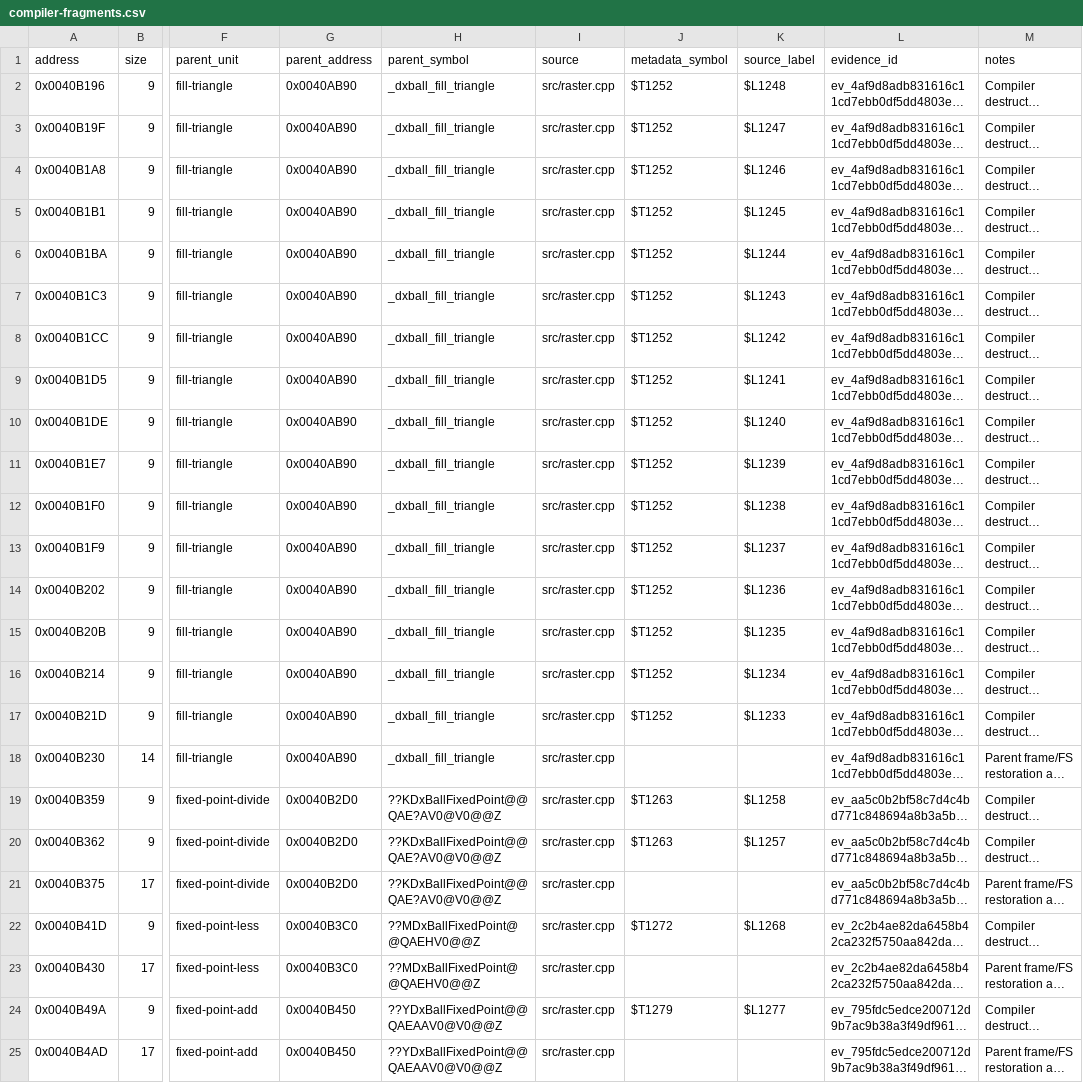
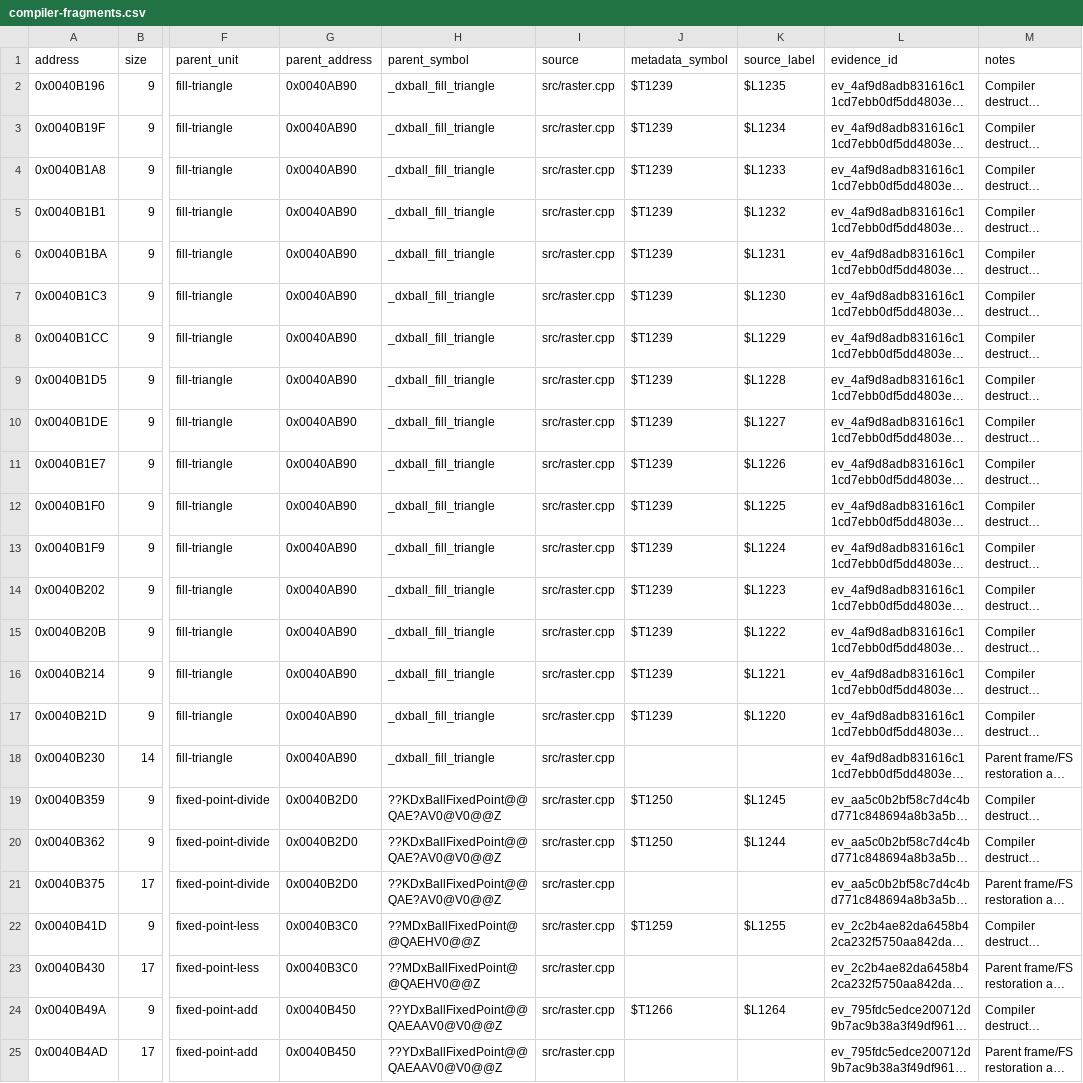
Before and after one commit to N0zoM1z0/dx-ball, a CSV file: config/compiler-fragments.csv, drawn as a sheet; only a part is shown, gaps mark what is left out; long unchanged cells end in …; the diff names each change by its address in the sheet, - before the commit and + after, or states it on an @@ line.

```diff
--- a/config/compiler-fragments.csv
+++ b/config/compiler-fragments.csv
-J2:J17 (metadata_symbol): $T1252
+J2:J17 (metadata_symbol): $T1239
-K2 (source_label): $L1248
+K2 (source_label): $L1235
-K3 (source_label): $L1247
+K3 (source_label): $L1234
-K4 (source_label): $L1246
+K4 (source_label): $L1233
-K5 (source_label): $L1245
+K5 (source_label): $L1232
-K6 (source_label): $L1244
+K6 (source_label): $L1231
-K7 (source_label): $L1243
+K7 (source_label): $L1230
-K8 (source_label): $L1242
+K8 (source_label): $L1229
-K9 (source_label): $L1241
+K9 (source_label): $L1228
-K10 (source_label): $L1240
+K10 (source_label): $L1227
-K11 (source_label): $L1239
+K11 (source_label): $L1226
-K12 (source_label): $L1238
+K12 (source_label): $L1225
-K13 (source_label): $L1237
+K13 (source_label): $L1224
-K14 (source_label): $L1236
+K14 (source_label): $L1223
-K15 (source_label): $L1235
+K15 (source_label): $L1222
-K16 (source_label): $L1234
+K16 (source_label): $L1221
-K17 (source_label): $L1233
+K17 (source_label): $L1220
-J19:J20 (metadata_symbol): $T1263
+J19:J20 (metadata_symbol): $T1250
-K19 (source_label): $L1258
+K19 (source_label): $L1245
-K20 (source_label): $L1257
+K20 (source_label): $L1244
-J22 (metadata_symbol): $T1272
+J22 (metadata_symbol): $T1259
-K22 (source_label): $L1268
+K22 (source_label): $L1255
-J24 (metadata_symbol): $T1279
+J24 (metadata_symbol): $T1266
-K24 (source_label): $L1277
+K24 (source_label): $L1264
```
Also changed, not shown: config/matches.csv, 18 other files.
